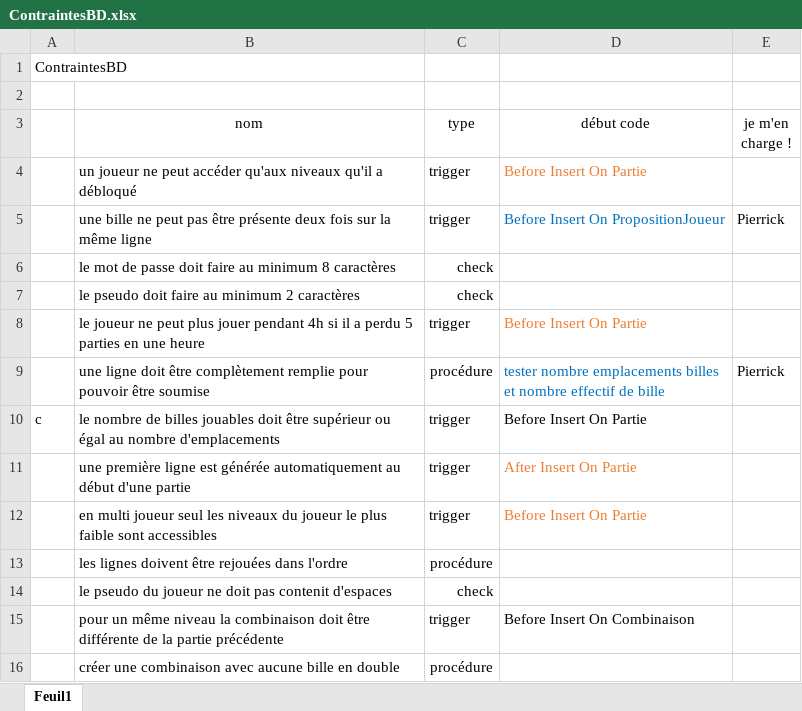
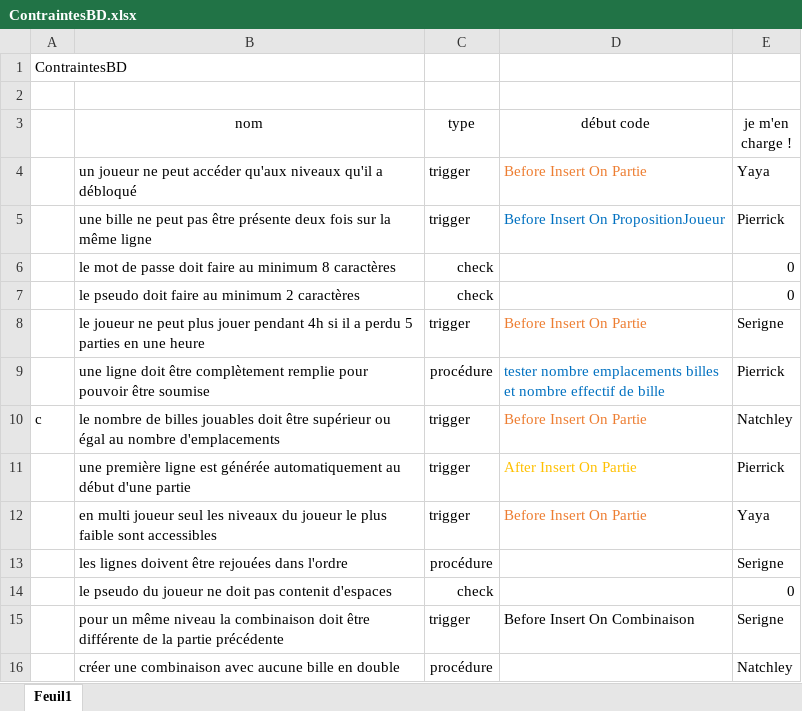
Before and after one commit to PROJETSID/BDD, an Excel workbook: ContraintesBD.xlsx, sheet Feuil1, drawn as a sheet; values as stored, in another font and other column widths than the file's, no borders; the diff names each change by its address in the sheet, - before the commit and + after, or states it on an @@ line.

Commit message:
màj TODO LIST

```diff
--- a/ContraintesBD.xlsx (sheet Feuil1)
+++ b/ContraintesBD.xlsx (sheet Feuil1)
-E4 (je m'en charge !): (empty)
+E4 (je m'en charge !): Yaya
-E6:E7 (je m'en charge !): (empty)
+E6:E7 (je m'en charge !): 0
-E8 (je m'en charge !): (empty)
+E8 (je m'en charge !): Serigne
-D10 text colour: black
+D10 text colour: #ED7D31
-E10 (je m'en charge !): (empty)
+E10 (je m'en charge !): Natchley
-D11 text colour: #ED7D31
+D11 text colour: #FFC000
-E11 (je m'en charge !): (empty)
+E11 (je m'en charge !): Pierrick
-E12 (je m'en charge !): (empty)
+E12 (je m'en charge !): Yaya
-E13 (je m'en charge !): (empty)
+E13 (je m'en charge !): Serigne
-E14 (je m'en charge !): (empty)
+E14 (je m'en charge !): 0
-E15 (je m'en charge !): (empty)
+E15 (je m'en charge !): Serigne
-E16 (je m'en charge !): (empty)
+E16 (je m'en charge !): Natchley
```
